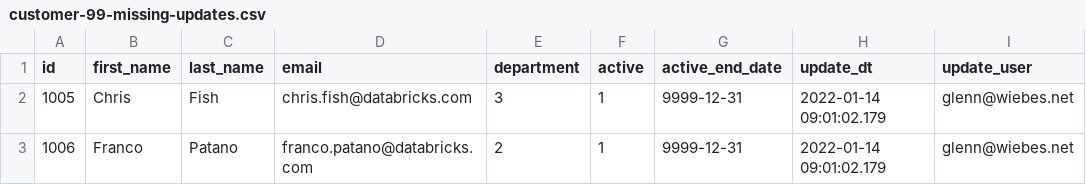
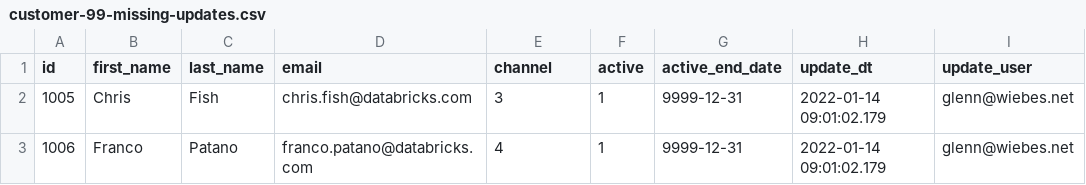
Before and after one commit to ggwiebe/db-fe-dlt, a CSV file: dlt/applychanges/data/customer-99-missing-updates.csv, drawn as a sheet.

```diff
--- a/dlt/applychanges/data/customer-99-missing-updates.csv
+++ b/dlt/applychanges/data/customer-99-missing-updates.csv
@@ -1,3 +1,3 @@
-"id","first_name","last_name","email","department","active","active_end_date","update_dt","update_user"
+"id","first_name","last_name","email","channel","active","active_end_date","update_dt","update_user"
 1005,Chris,Fish,chris.fish@databricks.com,3,1,9999-12-31,2022-01-14 09:01:02.179,glenn@wiebes.net
-1006,Franco,Patano,franco.patano@databricks.com,2,1,9999-12-31,2022-01-14 09:01:02.179,glenn@wiebes.net
+1006,Franco,Patano,franco.patano@databricks.com,4,1,9999-12-31,2022-01-14 09:01:02.179,glenn@wiebes.net
```
Also changed, not shown: dlt/applychanges/data/customer-1-insert.csv, dlt/applychanges/data/customer-2-append.csv, 3 other files.
